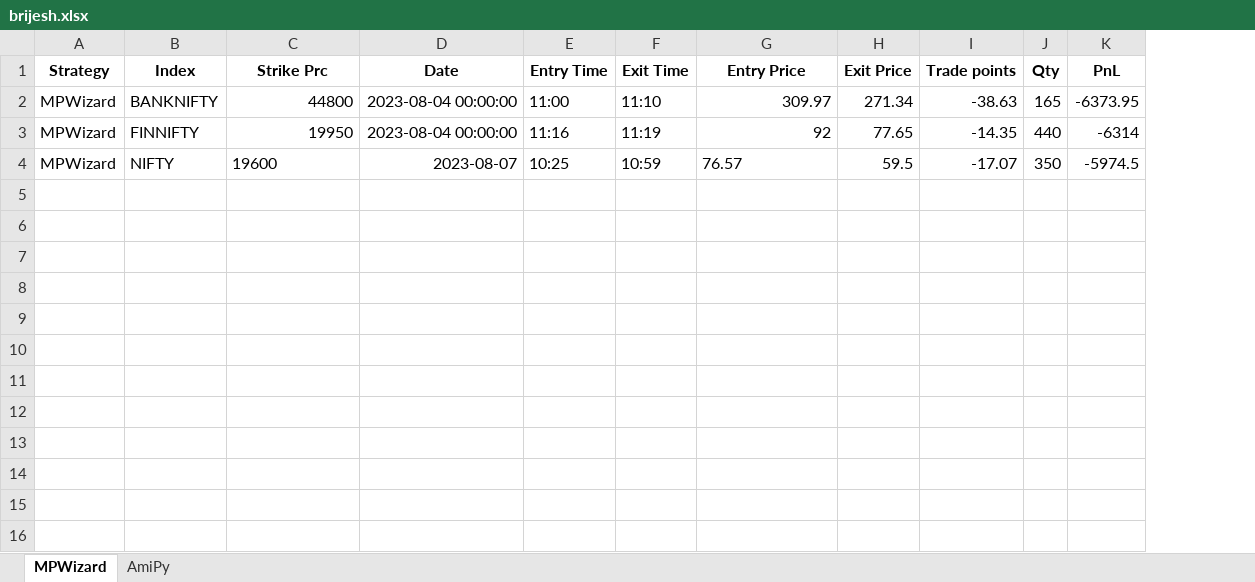
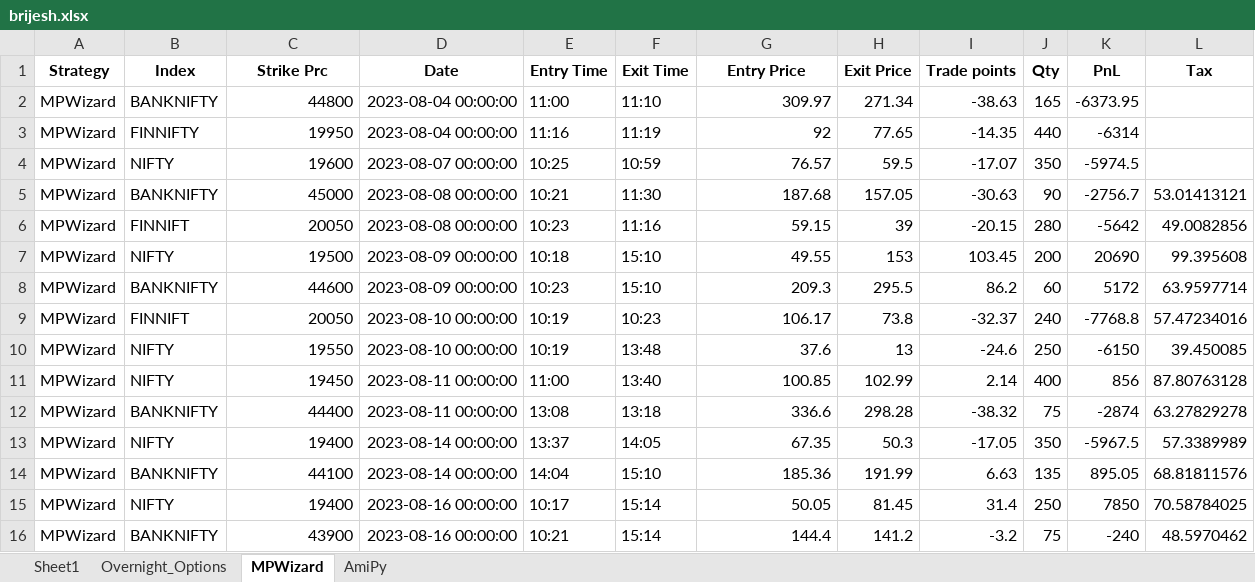
Before and after one commit to SerendipityOrg/TradeMan, an Excel workbook: Utils/excel/brijesh.xlsx, sheet MPWizard, drawn as a sheet; values as stored, in another font and other column widths than the file's, no borders; the diff names each change by its address in the sheet, - before the commit and + after, or states it on an @@ line.

```diff
--- a/Utils/excel/brijesh.xlsx (sheet MPWizard)
+++ b/Utils/excel/brijesh.xlsx (sheet MPWizard)
+sheet tab: Sheet1
+sheet tab: Overnight_Options
+column L (Tax), empty
-C4 alignment: left
+C4 alignment: right
-D4 (Date): 2023-08-07
+D4 (Date): 2023-08-07 00:00:00
-G4 alignment: left
+G4 alignment: right
+row 5: MPWizard | BANKNIFTY | 45000 | 2023-08-08 00:00:00 | 10:21 | 11:30 | 187.68 | 157.05 | -30.63 | 90 | -2756.7 | 53.01413121
+row 6: MPWizard | FINNIFT | 20050 | 2023-08-08 00:00:00 | 10:23 | 11:16 | 59.15 | 39 | -20.15 | 280 | -5642 | 49.0082856
+row 7: MPWizard | NIFTY | 19500 | 2023-08-09 00:00:00 | 10:18 | 15:10 | 49.55 | 153 | 103.45 | 200 | 20690 | 99.395608
+row 8: MPWizard | BANKNIFTY | 44600 | 2023-08-09 00:00:00 | 10:23 | 15:10 | 209.3 | 295.5 | 86.2 | 60 | 5172 | 63.9597714
+row 9: MPWizard | FINNIFT | 20050 | 2023-08-10 00:00:00 | 10:19 | 10:23 | 106.17 | 73.8 | -32.37 | 240 | -7768.8 | 57.47234016
+row 10: MPWizard | NIFTY | 19550 | 2023-08-10 00:00:00 | 10:19 | 13:48 | 37.6 | 13 | -24.6 | 250 | -6150 | 39.450085
+row 11: MPWizard | NIFTY | 19450 | 2023-08-11 00:00:00 | 11:00 | 13:40 | 100.85 | 102.99 | 2.14 | 400 | 856 | 87.80763128
+row 12: MPWizard | BANKNIFTY | 44400 | 2023-08-11 00:00:00 | 13:08 | 13:18 | 336.6 | 298.28 | -38.32 | 75 | -2874 | 63.27829278
+row 13: MPWizard | NIFTY | 19400 | 2023-08-14 00:00:00 | 13:37 | 14:05 | 67.35 | 50.3 | -17.05 | 350 | -5967.5 | 57.3389989
+row 14: MPWizard | BANKNIFTY | 44100 | 2023-08-14 00:00:00 | 14:04 | 15:10 | 185.36 | 191.99 | 6.63 | 135 | 895.05 | 68.81811576
+row 15: MPWizard | NIFTY | 19400 | 2023-08-16 00:00:00 | 10:17 | 15:14 | 50.05 | 81.45 | 31.4 | 250 | 7850 | 70.58784025
+row 16: MPWizard | BANKNIFTY | 43900 | 2023-08-16 00:00:00 | 10:21 | 15:14 | 144.4 | 141.2 | -3.2 | 75 | -240 | 48.5970462
```
Also changed, not shown: sheet AmiPy, formulas that keep their value, Utils/excel/omkar.xlsx, Utils/excel/signal.xlsx, 37 other files.
